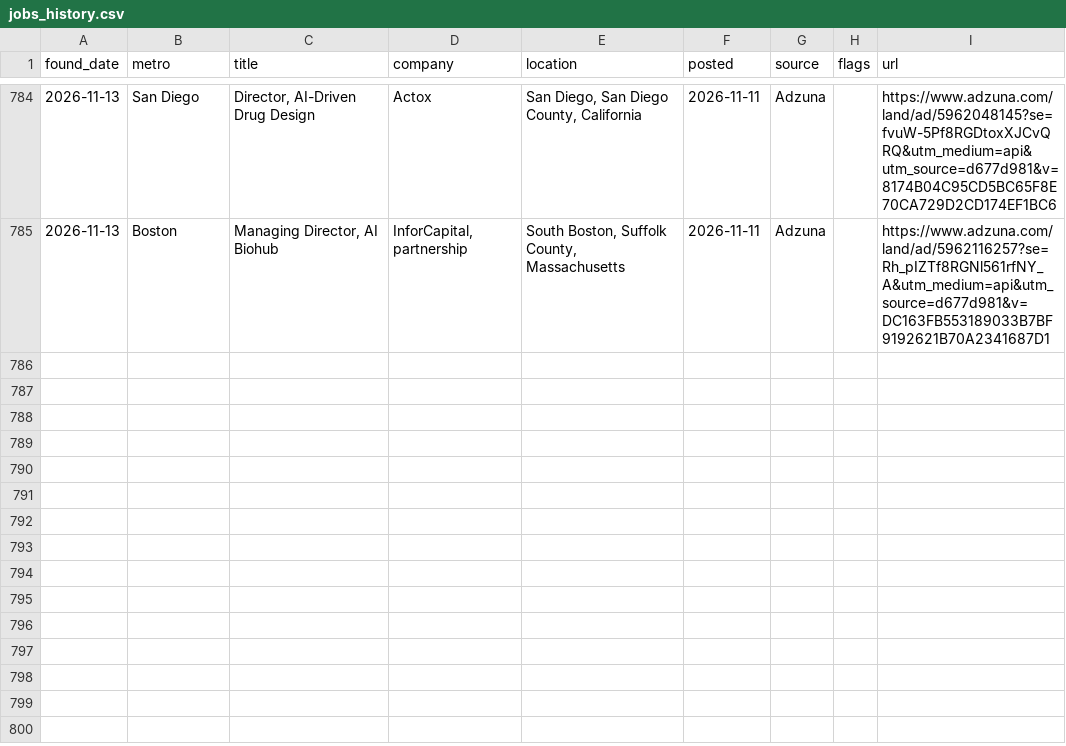
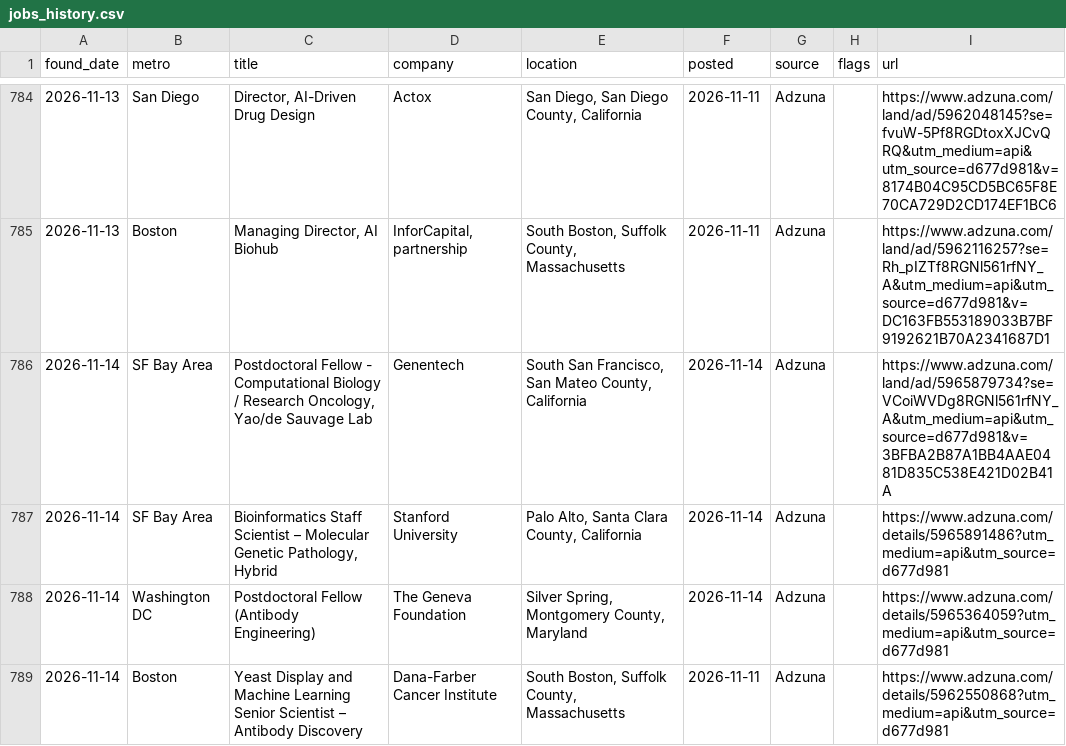
Before and after one commit to jaemin-eng/bio-jobs, a CSV file: data/jobs_history.csv, drawn as a sheet; only a part is shown, gaps mark what is left out; the diff names each change by its address in the sheet, - before the commit and + after, or states it on an @@ line.

```diff
--- a/data/jobs_history.csv
+++ b/data/jobs_history.csv
+row 786: 2026-11-14 | SF Bay Area | Postdoctoral Fellow - Computational Biology / Research Oncology, Yao/de Sauvage Lab | Genentech | South San Francisco, San Mateo County, California | 2026-11-14 | Adzuna |  | https://www.adzuna.com/land/ad/5965879734?se=VCoiWVDg8RGNl561rfNY_A&utm_medium=api&utm_source=d677d981&v=3BFBA2B87A1BB4AAE0481D835C538E421D02B41A
+row 787: 2026-11-14 | SF Bay Area | Bioinformatics Staff Scientist – Molecular Genetic Pathology, Hybrid | Stanford University | Palo Alto, Santa Clara County, California | 2026-11-14 | Adzuna |  | https://www.adzuna.com/details/5965891486?utm_medium=api&utm_source=d677d981
+row 788: 2026-11-14 | Washington DC | Postdoctoral Fellow (Antibody Engineering) | The Geneva Foundation | Silver Spring, Montgomery County, Maryland | 2026-11-14 | Adzuna |  | https://www.adzuna.com/details/5965364059?utm_medium=api&utm_source=d677d981
+row 789: 2026-11-14 | Boston | Yeast Display and Machine Learning Senior Scientist – Antibody Discovery | Dana-Farber Cancer Institute | South Boston, Suffolk County, Massachusetts | 2026-11-11 | Adzuna |  | https://www.adzuna.com/details/5962550868?utm_medium=api&utm_source=d677d981
```
Also changed, not shown: 4 other files.
